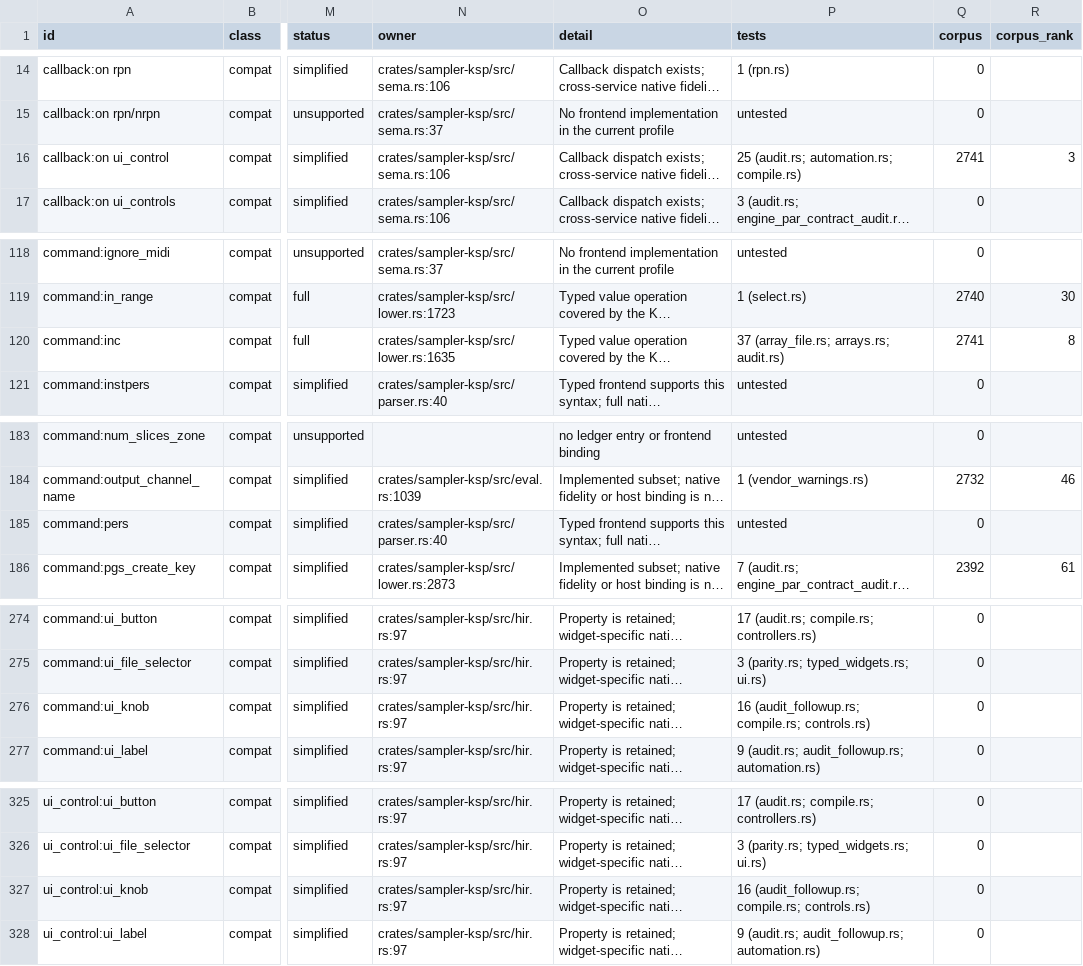
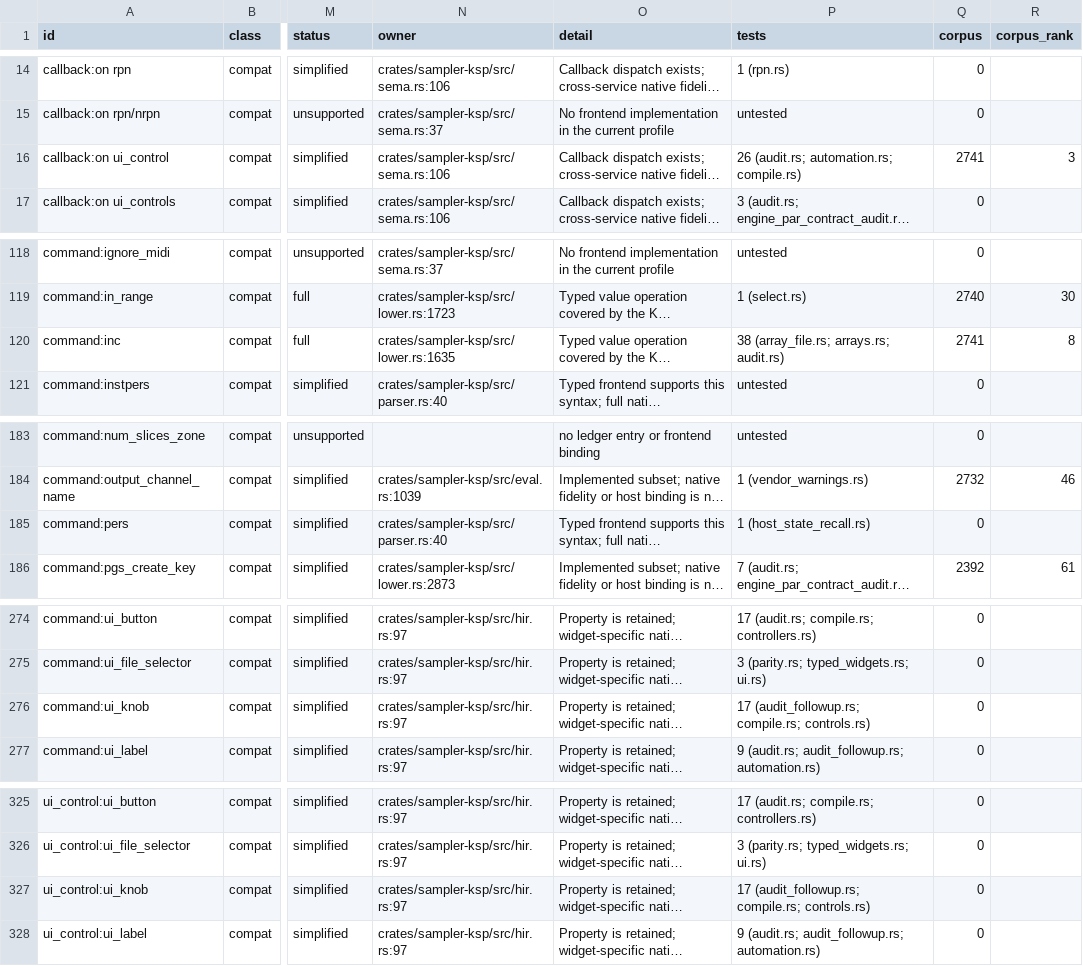
Before and after one commit to DerpcatMusic/KONTRA, a TSV file: docs/re/ksp/SYMBOLS.tsv, drawn as a sheet; only a part is shown, gaps mark what is left out; long unchanged cells end in …; the diff covers the shown part only; the diff names each change by its address in the sheet, - before the commit and + after, or states it on an @@ line.

```diff
--- a/docs/re/ksp/SYMBOLS.tsv
+++ b/docs/re/ksp/SYMBOLS.tsv
-P16 (tests): 25 (audit.rs; automation.rs; compile.rs)
+P16 (tests): 26 (audit.rs; automation.rs; compile.rs)
-P120 (tests): 37 (array_file.rs; arrays.rs; audit.rs)
+P120 (tests): 38 (array_file.rs; arrays.rs; audit.rs)
-P185 (tests): untested
+P185 (tests): 1 (host_state_recall.rs)
-P276 (tests): 16 (audit_followup.rs; compile.rs;…
+P276 (tests): 17 (audit_followup.rs; compile.rs;…
-P327 (tests): 16 (audit_followup.rs; compile.rs;…
+P327 (tests): 17 (audit_followup.rs; compile.rs;…
```
Also changed, not shown: 9 edited cells elsewhere in this file, 1 other file.
